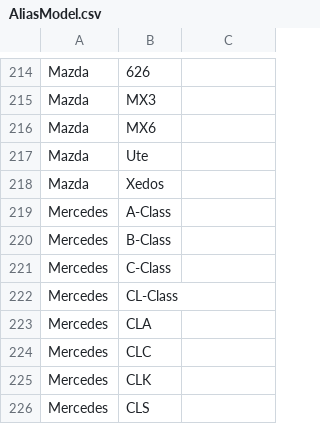
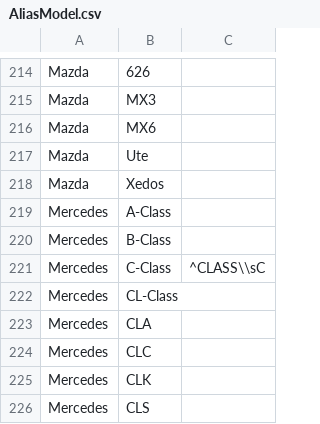
Before and after one commit to TigersoftPerformance/OnlineStore, a CSV file: DB Data/AliasModel.csv, drawn as a sheet; only a part is shown, gaps mark what is left out.

```diff
--- a/DB Data/AliasModel.csv
+++ b/DB Data/AliasModel.csv
@@ -220,3 +220,3 @@ Mercedes,A-Class,
 Mercedes,B-Class,
-Mercedes,C-Class,
+Mercedes,C-Class,^CLASS\\sC
 Mercedes,CL-Class,
```
Also changed, not shown: DB Data/AliasModelCode.csv, 2 other files.
